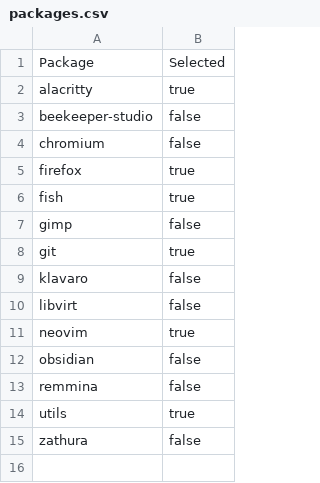
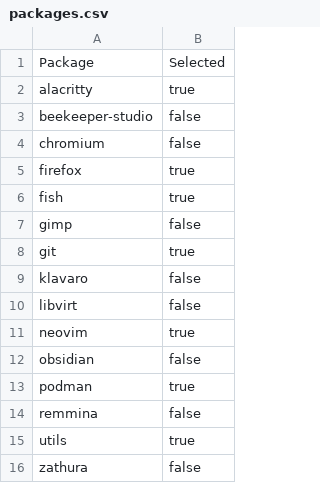
Before and after one commit to d33trik/archinstall, a CSV file: src/packages.csv, drawn as a sheet.

Commit message:
Update package list
- Add podman

```diff
--- a/src/packages.csv
+++ b/src/packages.csv
@@ -12,2 +12,3 @@ neovim,true
 obsidian,false
+podman,true
 remmina,false
```
Also changed, not shown: 1 other file.
